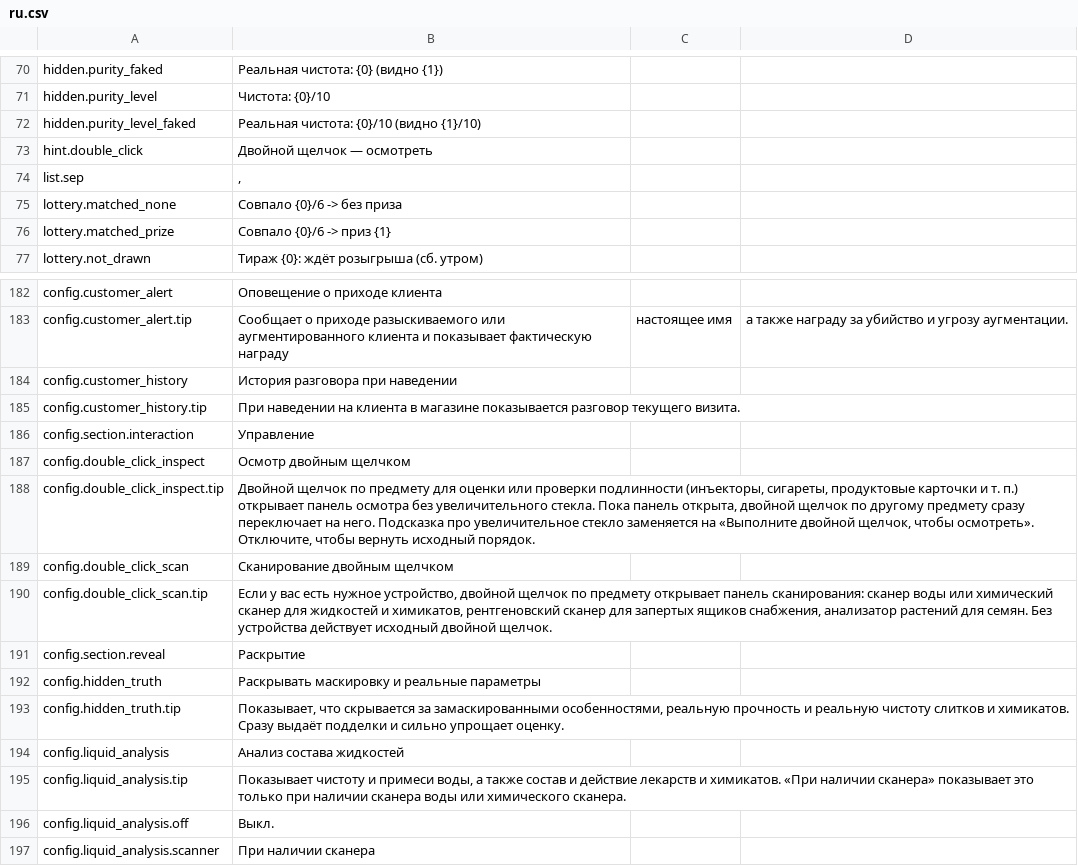
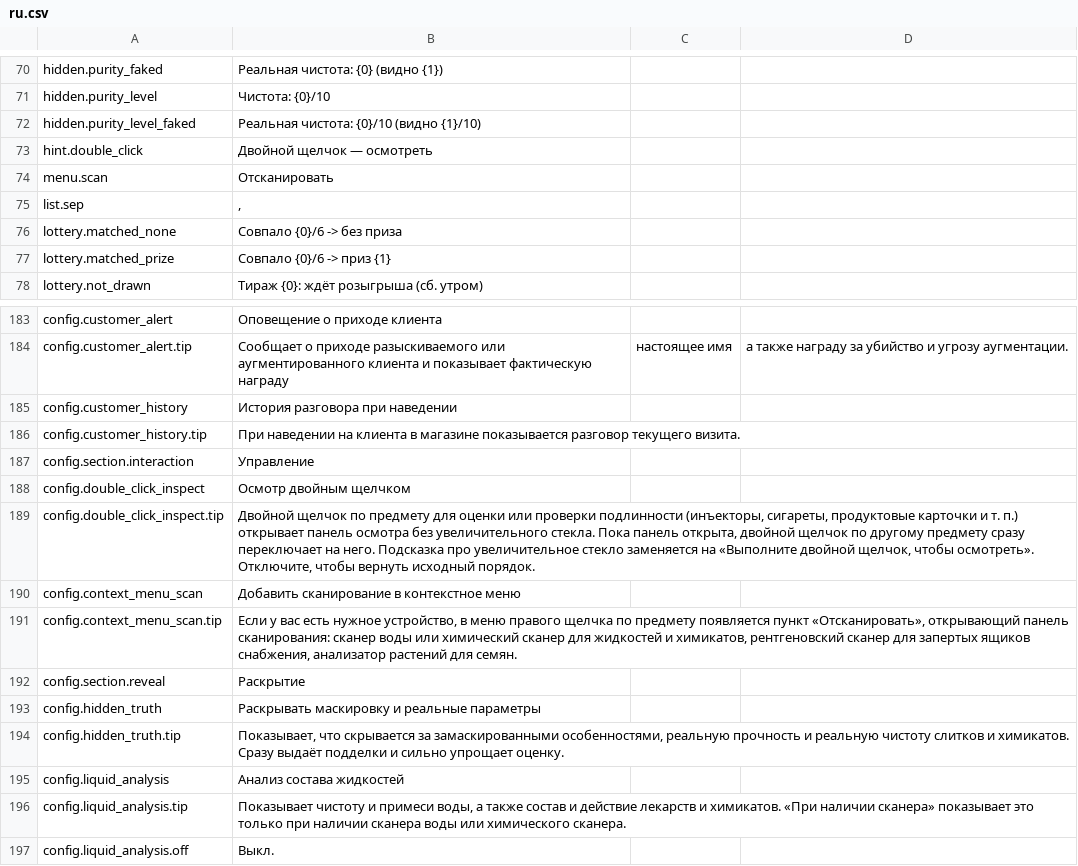
Before and after one commit to Nwflower/item-details, a CSV file: Localization/ru.csv, drawn as a sheet; only a part is shown, gaps mark what is left out; the shorter side is filled out with more unchanged rows.

Commit message:
feat(scan): 扫描改为右键菜单「扫描」，双击只保留鉴定
- 双击扫描移除；新增「右键菜单添加扫描」（context_menu_scan，默认关闭）：
  拥有对应设备时，液体、化学品、种子与上锁补给箱的右键菜单多一行「扫描」。
  原版 1×7 菜单网格扩成 1×8，不适用时隐藏该行，与原版逐像素一致；
  认不出原版菜单结构时放弃注入，停用模组时还原。
- 双击鉴定：ticker 只在原生 DoubleClickAction 补丁失败时安装，并补齐原版
  不认双击的条件（商店界面悬停、展示物品、打字、装备道具）。
- 带内容窗口的鉴定物交还原版双击，提示保留原版放大镜文案。
- 10 种语言同步设置名、说明与「扫描」按钮文字。

```diff
--- a/Localization/ru.csv
+++ b/Localization/ru.csv
@@ -73,2 +73,3 @@ hidden.purity_level_faked,Реальная чистота: {0}/10 (видно {1
 hint.double_click,Двойной щелчок — осмотреть
+menu.scan,Отсканировать
 list.sep,", "
@@ -188,4 +189,4 @@ config.double_click_inspect,Осмотр двойным щелчком
 config.double_click_inspect.tip,"Двойной щелчок по предмету для оценки или проверки подлинности (инъекторы, сигареты, продуктовые карточки и т. п.) открывает панель осмотра без увеличительного стекла. Пока панель открыта, двойной щелчок по другому предмету сразу переключает на него. Подсказка про увеличительное стекло заменяется на «Выполните двойной щелчок, чтобы осмотреть». Отключите, чтобы вернуть исходный порядок."
-config.double_click_scan,Сканирование двойным щелчком
-config.double_click_scan.tip,"Если у вас есть нужное устройство, двойной щелчок по предмету открывает панель сканирования: сканер воды или химический сканер для жидкостей и химикатов, рентгеновский сканер для запертых ящиков снабжения, анализатор растений для семян. Без устройства действует исходный двойной щелчок."
+config.context_menu_scan,Добавить сканирование в контекстное меню
+config.context_menu_scan.tip,"Если у вас есть нужное устройство, в меню правого щелчка по предмету появляется пункт «Отсканировать», открывающий панель сканирования: сканер воды или химический сканер для жидкостей и химикатов, рентгеновский сканер для запертых ящиков снабжения, анализатор растений для семян."
 config.section.reveal,Раскрытие
```
Also changed, not shown: Localization/de.csv, Localization/it.csv, 16 other files.
